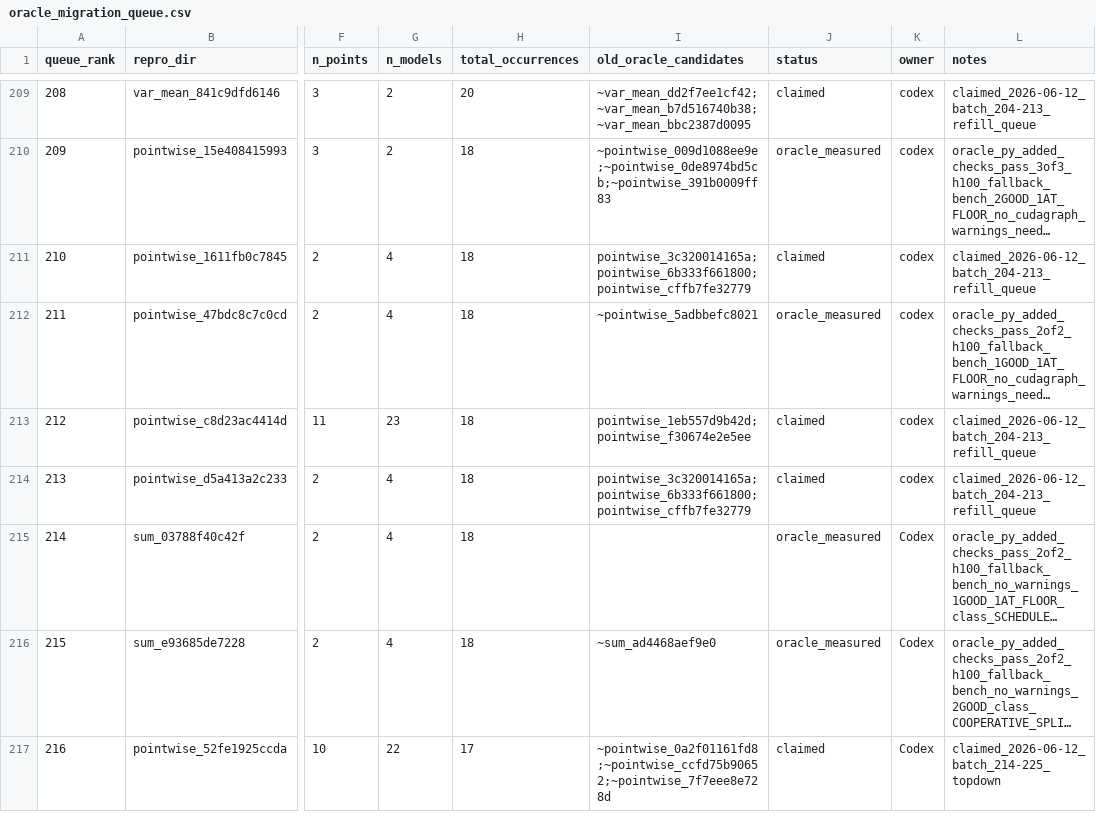
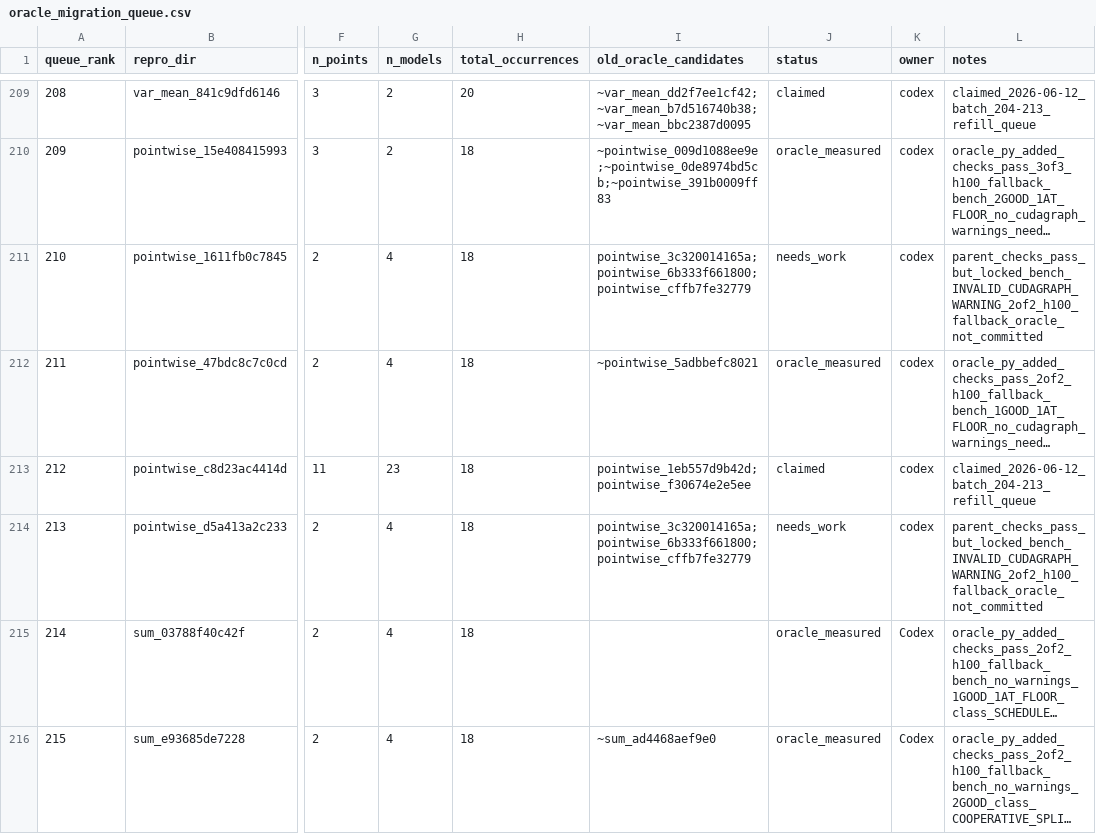
Before and after one commit to eellison/better-benchmark, a CSV file: investigation_results/oracle_migration_queue.csv, drawn as a sheet; only a part is shown, gaps mark what is left out; the shorter side is filled out with more unchanged rows; long unchanged cells end in …; the diff names each change by its address in the sheet, - before the commit and + after, or states it on an @@ line.

Commit message:
Mark oracle migration rows 210 and 213 needs work

```diff
--- a/investigation_results/oracle_migration_queue.csv
+++ b/investigation_results/oracle_migration_queue.csv
-J211 (status): claimed
+J211 (status): needs_work
-L211 (notes): claimed_2026-06-12_batch_204-213_refill_queue
+L211 (notes): parent_checks_pass_but_locked_bench_INVALID_CUDAGRAPH_WARNING_2of2_h100_fallback_oracle_not_committed
-J214 (status): claimed
+J214 (status): needs_work
-L214 (notes): claimed_2026-06-12_batch_204-213_refill_queue
+L214 (notes): parent_checks_pass_but_locked_bench_INVALID_CUDAGRAPH_WARNING_2of2_h100_fallback_oracle_not_committed
```
Also changed, not shown: 1 other file.
